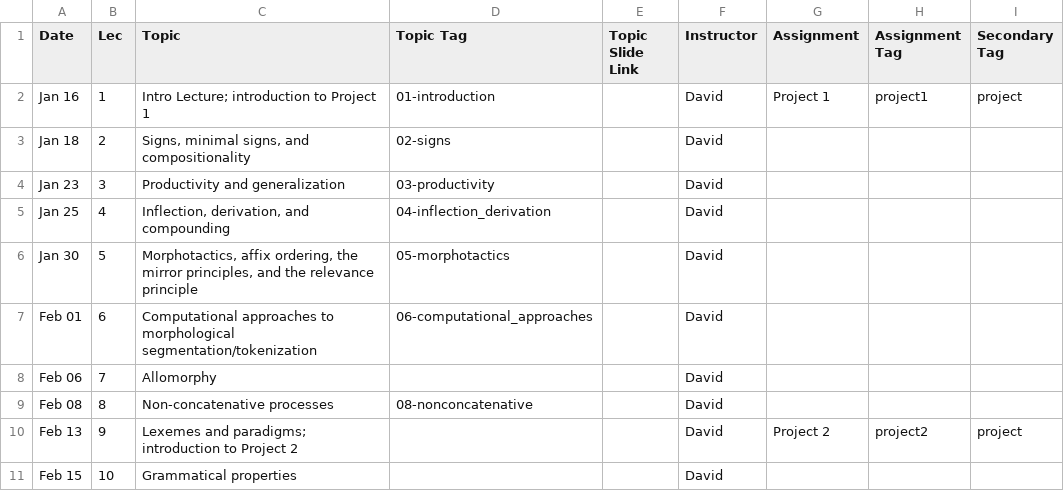
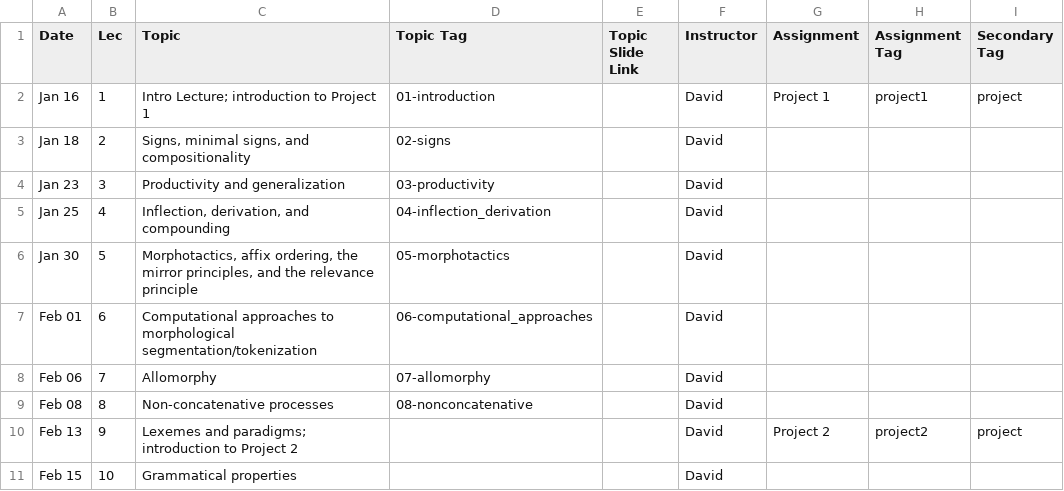
Before and after one commit to dmort27/subwordmodeling, a CSV file: _data/schedule.csv, drawn as a sheet; only a part is shown.

Commit message:
Updated schedule to add allomorphy

```diff
--- a/_data/schedule.csv
+++ b/_data/schedule.csv
@@ -7,3 +7,3 @@ Jan 30,5,"Morphotactics, affix ordering, the mirror principles, and the relevanc
 Feb 01,6,Computational approaches to morphological segmentation/tokenization,06-computational_approaches,,David,,,
-Feb 06,7,Allomorphy,,,David,,,
+Feb 06,7,Allomorphy,07-allomorphy,,David,,,
 Feb 08,8,Non-concatenative processes,08-nonconcatenative,,David,,,
```
